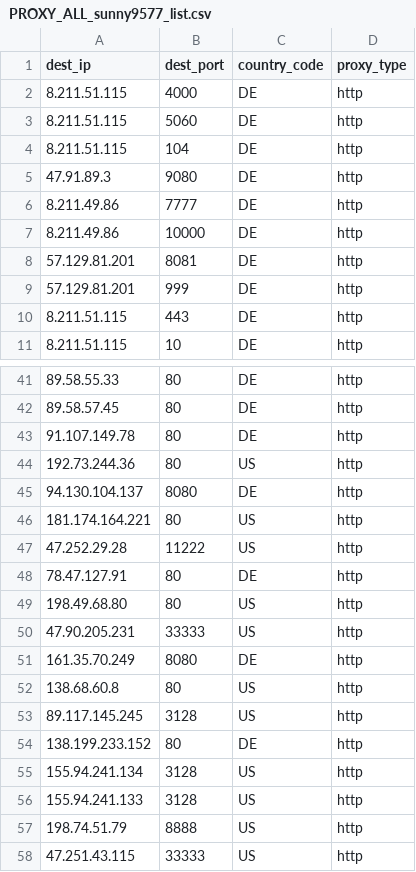
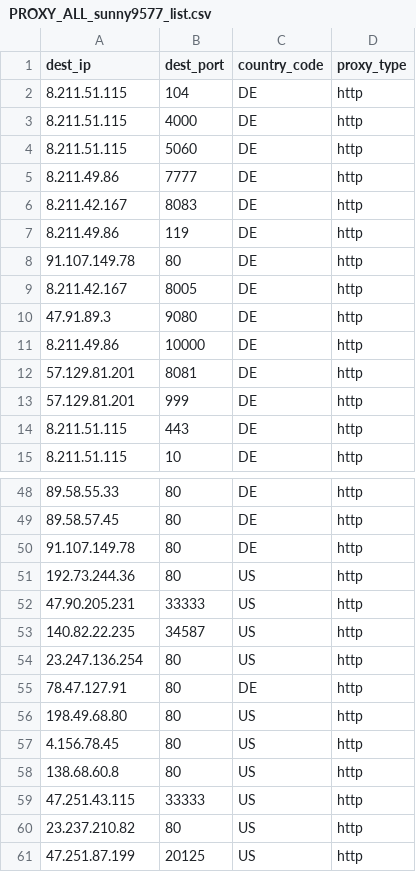
Before and after one commit to yassirusa/awesome-lists, a CSV file: Lists/PROXY/sunny9577_proxy-scraper/PROXY_ALL_sunny9577_list.csv, drawn as a sheet; only a part is shown, gaps mark what is left out; the diff covers the shown part only.

```diff
--- a/Lists/PROXY/sunny9577_proxy-scraper/PROXY_ALL_sunny9577_list.csv
+++ b/Lists/PROXY/sunny9577_proxy-scraper/PROXY_ALL_sunny9577_list.csv
@@ -1,7 +1,11 @@
 dest_ip,dest_port,country_code,proxy_type
+8.211.51.115,104,DE,http
 8.211.51.115,4000,DE,http
 8.211.51.115,5060,DE,http
-8.211.51.115,104,DE,http
+8.211.49.86,7777,DE,http
+8.211.42.167,8083,DE,http
+8.211.49.86,119,DE,http
+91.107.149.78,80,DE,http
+8.211.42.167,8005,DE,http
 47.91.89.3,9080,DE,http
-8.211.49.86,7777,DE,http
 8.211.49.86,10000,DE,http
@@ -44,15 +51,11 @@ dest_ip,dest_port,country_code,proxy_type
 192.73.244.36,80,US,http
-94.130.104.137,8080,DE,http
-181.174.164.221,80,US,http
-47.252.29.28,11222,US,http
+47.90.205.231,33333,US,http
+140.82.22.235,34587,US,http
+23.247.136.254,80,US,http
 78.47.127.91,80,DE,http
 198.49.68.80,80,US,http
-47.90.205.231,33333,US,http
-161.35.70.249,8080,DE,http
+4.156.78.45,80,US,http
 138.68.60.8,80,US,http
-89.117.145.245,3128,US,http
-138.199.233.152,80,DE,http
-155.94.241.134,3128,US,http
-155.94.241.133,3128,US,http
-198.74.51.79,8888,US,http
 47.251.43.115,33333,US,http
+23.237.210.82,80,US,http
+47.251.87.199,20125,US,http
```
Also changed, not shown: 7 added rows, 3 removed rows, 3 moved rows and 4 edited cells elsewhere in this file, 3 other files.
